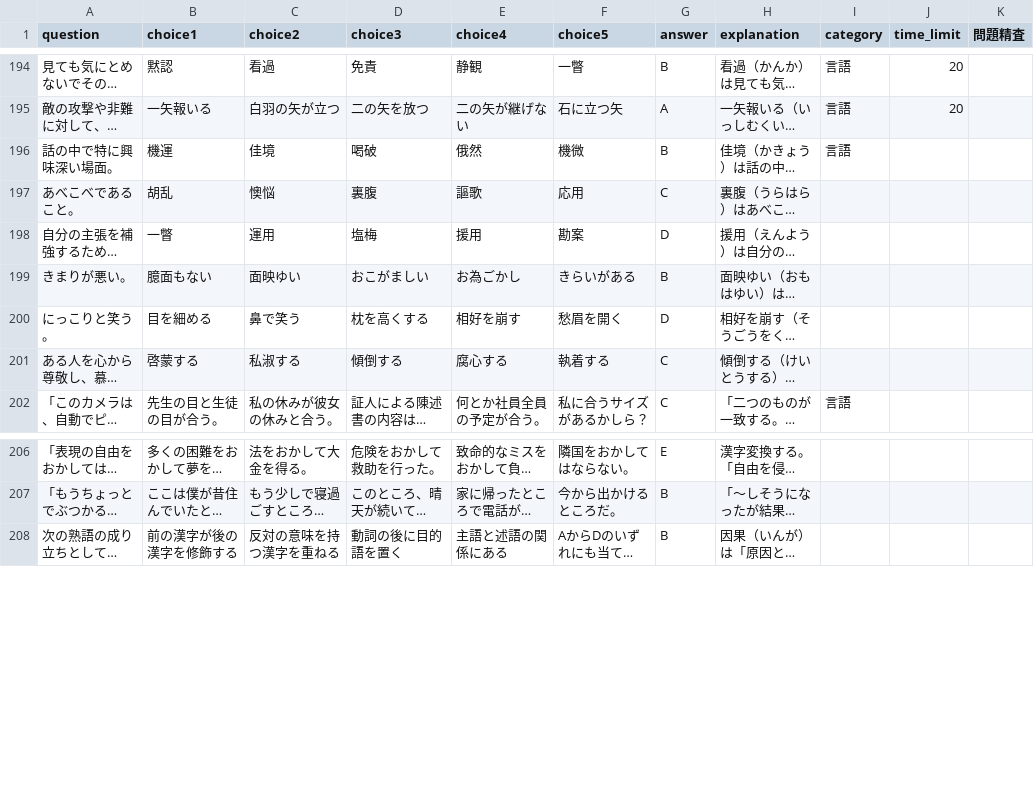
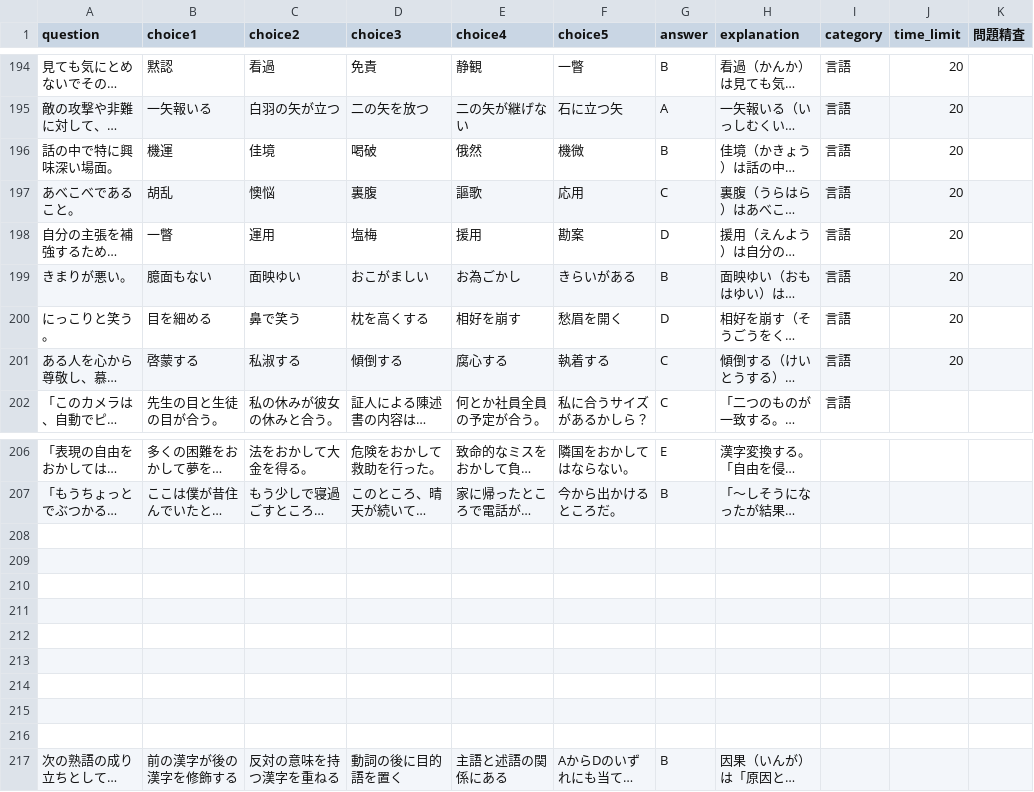
Before and after one commit to donics-kei/donic, a CSV file: spi_questions_converted.csv, drawn as a sheet; only a part is shown, gaps mark what is left out; long unchanged cells end in …; the diff names each change by its address in the sheet, - before the commit and + after, or states it on an @@ line.

Commit message:
Add files via upload

```diff
--- a/spi_questions_converted.csv
+++ b/spi_questions_converted.csv
-J196:J201 (time_limit): (empty)
+J196:J201 (time_limit): 20
-I197:I201 (category): (empty)
+I197:I201 (category): 言語
+row 208: (empty)
+row 209: (empty)
+row 210: (empty)
+row 211: (empty)
+row 212: (empty)
+row 213: (empty)
+row 214: (empty)
+row 215: (empty)
+row 216: (empty)
```
